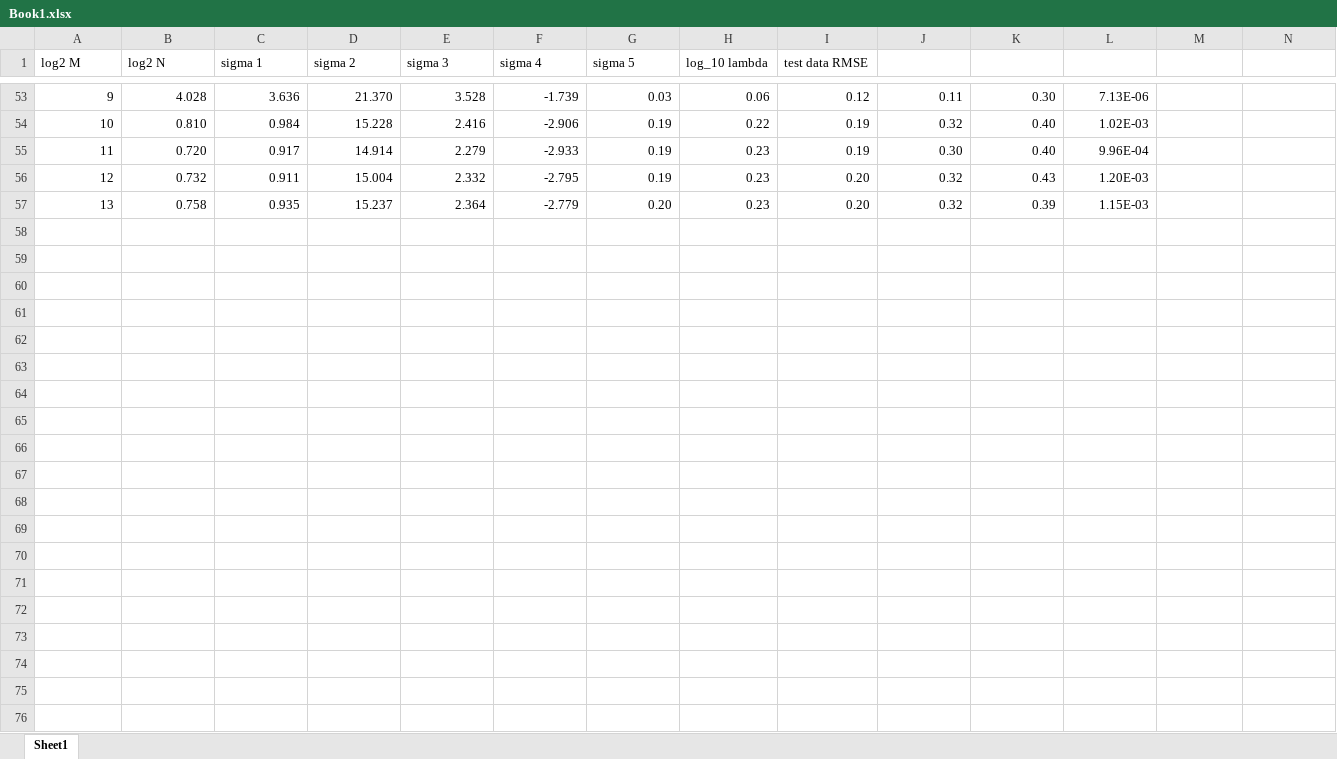
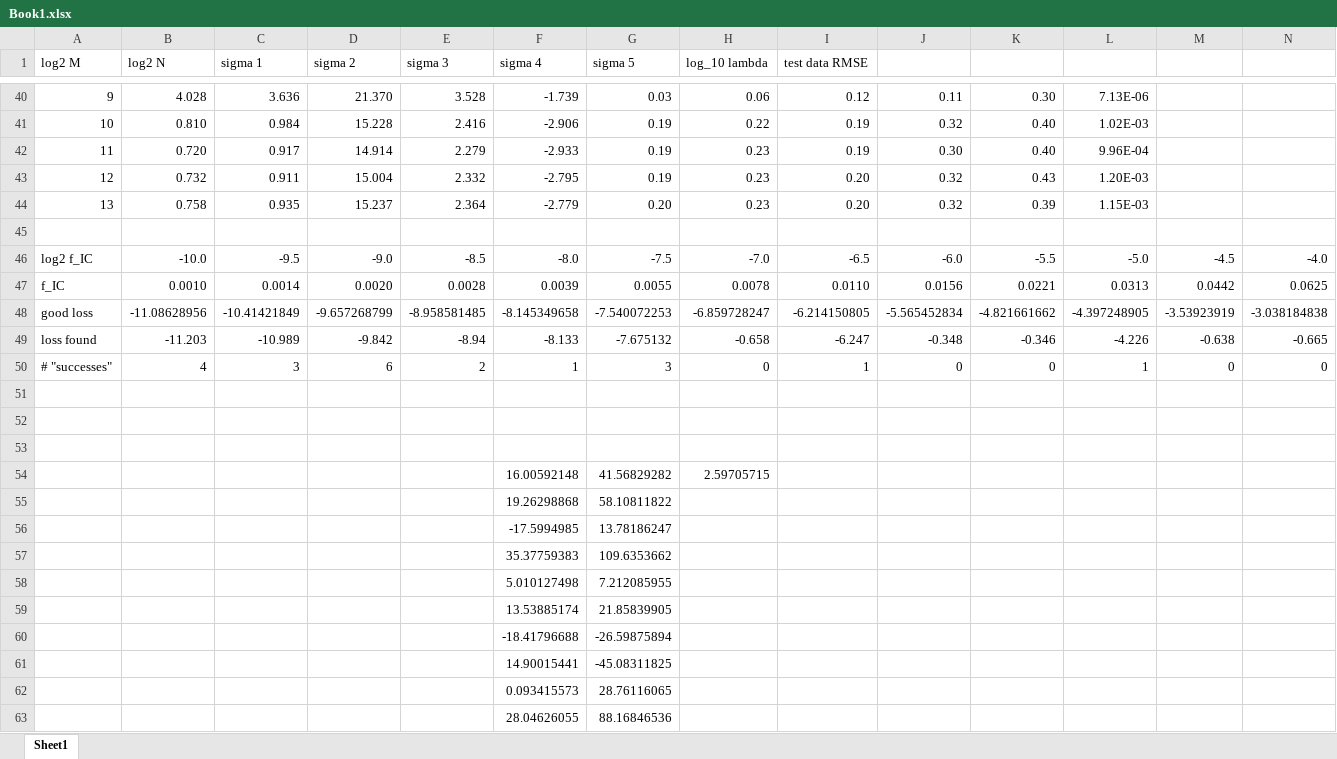
Before and after one commit to bw419/cartpole, an Excel workbook: Book1.xlsx, sheet Sheet1, drawn as a sheet; only a part is shown, gaps mark what is left out; values as stored, in another font and other column widths than the file's, no borders; rows hold the shown columns only; the diff covers the shown part only; the diff names each change by its address in the sheet, - before the commit and + after, or states it on an @@ line.

Commit message:
good progress with obs noise. onto dyn noise

```diff
--- a/Book1.xlsx (sheet Sheet1)
+++ b/Book1.xlsx (sheet Sheet1)
+row 45: (empty)
+row 46: log2 f_IC | -10.0 | -9.5 | -9.0 | -8.5 | -8.0 | -7.5 | -7.0 | -6.5 | -6.0 | -5.5 | -5.0 | -4.5 | -4.0
+row 47: f_IC | 0.0010 | 0.0014 | 0.0020 | 0.0028 | 0.0039 | 0.0055 | 0.0078 | 0.0110 | 0.0156 | 0.0221 | 0.0313 | 0.0442 | 0.0625
+row 48: good loss | -11.08628956 | -10.41421849 | -9.657268799 | -8.958581485 | -8.145349658 | -7.540072253 | -6.859728247 | -6.214150805 | -5.565452834 | -4.821661662 | -4.397248905 | -3.53923919 | -3.038184838
+row 49: loss found | -11.203 | -10.989 | -9.842 | -8.94 | -8.133 | -7.675132 | -0.658 | -6.247 | -0.348 | -0.346 | -4.226 | -0.638 | -0.665
+row 50: # "successes" | 4 | 3 | 6 | 2 | 1 | 3 | 0 | 1 | 0 | 0 | 1 | 0 | 0
+row 51: (empty)
+row 52: (empty)
+row 53: (empty)
+row 54:  |  |  |  |  | 16.00592148 | 41.56829282 | 2.59705715
+row 55:  |  |  |  |  | 19.26298868 | 58.10811822
+row 56:  |  |  |  |  | -17.5994985 | 13.78186247
+row 57:  |  |  |  |  | 35.37759383 | 109.6353662
+row 58:  |  |  |  |  | 5.010127498 | 7.212085955
+row 59:  |  |  |  |  | 13.53885174 | 21.85839905
+row 60:  |  |  |  |  | -18.41796688 | -26.59875894
+row 61:  |  |  |  |  | 14.90015441 | -45.08311825
+row 62:  |  |  |  |  | 0.093415573 | 28.76116065
+row 63:  |  |  |  |  | 28.04626055 | 88.16846536
```
Also changed, not shown: 113 added rows and 35 removed rows elsewhere in this sheet, formulas that keep their value, 17 other files.
